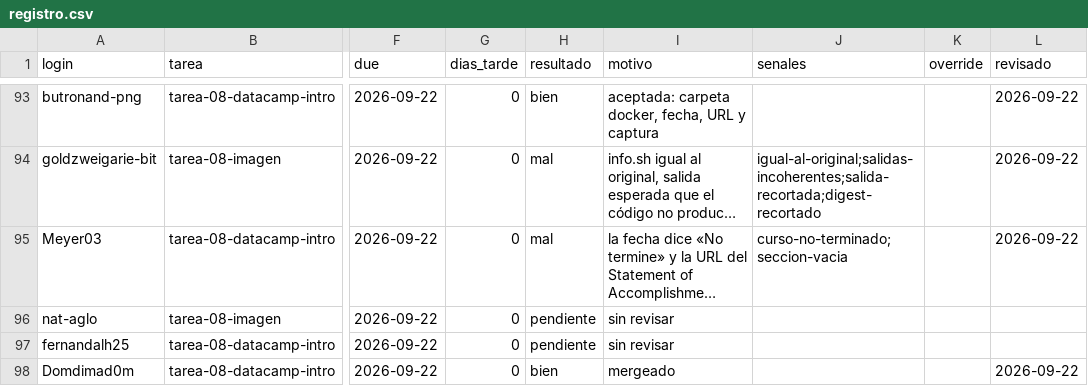
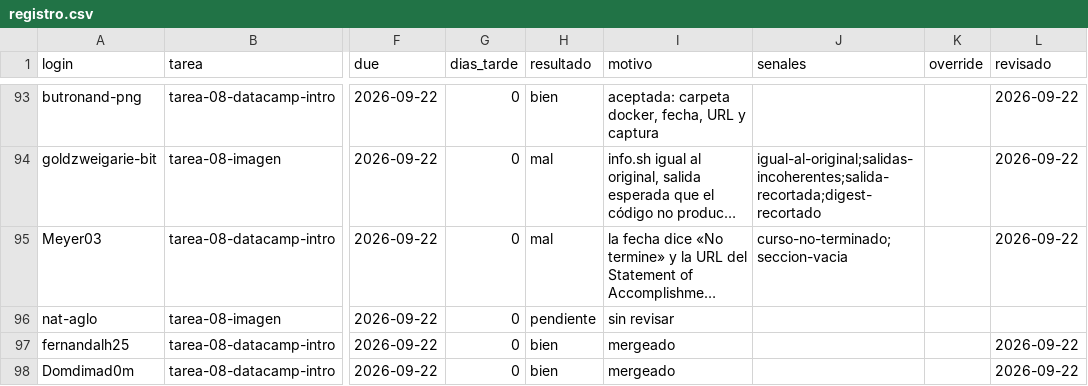
Before and after one commit to raya-lucaria/fdd_o26, a CSV file: registro.csv, drawn as a sheet; only a part is shown, gaps mark what is left out; long unchanged cells end in …; the diff names each change by its address in the sheet, - before the commit and + after, or states it on an @@ line.

Commit message:
registro: fernandalh25 tarea-08-datacamp-intro #88 (resultado, motivo, revisado)

```diff
--- a/registro.csv
+++ b/registro.csv
-H97 (resultado): pendiente
+H97 (resultado): bien
-I97 (motivo): sin revisar
+I97 (motivo): mergeado
-L97 (revisado): (empty)
+L97 (revisado): 2026-09-22
```
